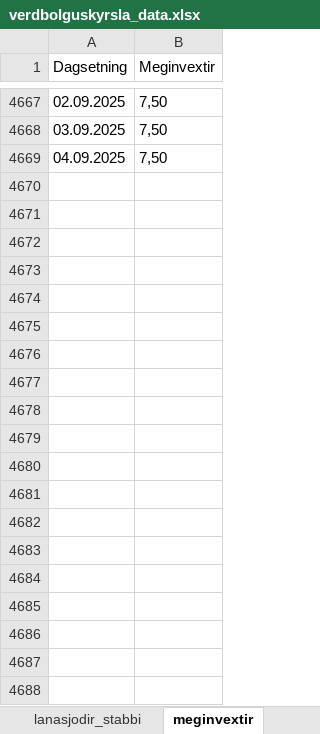
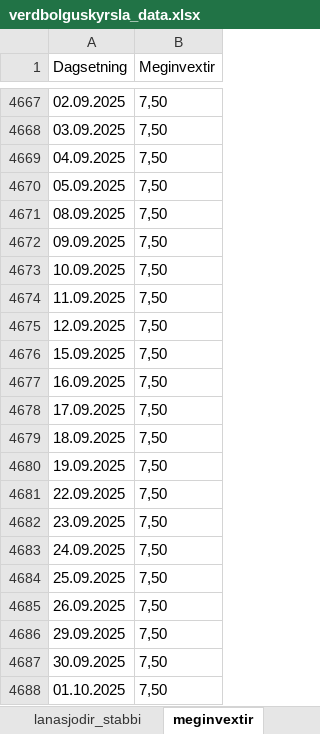
Before and after one commit to hagdeild/verdbolguskyrsla, an Excel workbook: data/verdbolguskyrsla_data.xlsx, sheet meginvextir, drawn as a sheet; only a part is shown, gaps mark what is left out; values as stored, in another font and other column widths than the file's, no borders; 1 other sheet too large or unreadable and not compared; the diff covers the shown part only; the diff names each change by its address in the sheet, - before the commit and + after, or states it on an @@ line.

```diff
--- a/data/verdbolguskyrsla_data.xlsx (sheet meginvextir)
+++ b/data/verdbolguskyrsla_data.xlsx (sheet meginvextir)
+row 4670: 05.09.2025 | 7,50
+row 4671: 08.09.2025 | 7,50
+row 4672: 09.09.2025 | 7,50
+row 4673: 10.09.2025 | 7,50
+row 4674: 11.09.2025 | 7,50
+row 4675: 12.09.2025 | 7,50
+row 4676: 15.09.2025 | 7,50
+row 4677: 16.09.2025 | 7,50
+row 4678: 17.09.2025 | 7,50
+row 4679: 18.09.2025 | 7,50
+row 4680: 19.09.2025 | 7,50
+row 4681: 22.09.2025 | 7,50
+row 4682: 23.09.2025 | 7,50
+row 4683: 24.09.2025 | 7,50
+row 4684: 25.09.2025 | 7,50
+row 4685: 26.09.2025 | 7,50
+row 4686: 29.09.2025 | 7,50
+row 4687: 30.09.2025 | 7,50
+row 4688: 01.10.2025 | 7,50
```
Also changed, not shown: 21 added rows elsewhere in this sheet, sheet bank_ny_utlan, sheet lif_stabbi, sheet bank_stabbi, sheet lif_ny_utlan, data/Vaentingar_markadsadila.xlsx, data/Verdbolguvaentingar-a-mismunandi-maelikvarda.xlsx, 1 other file.
